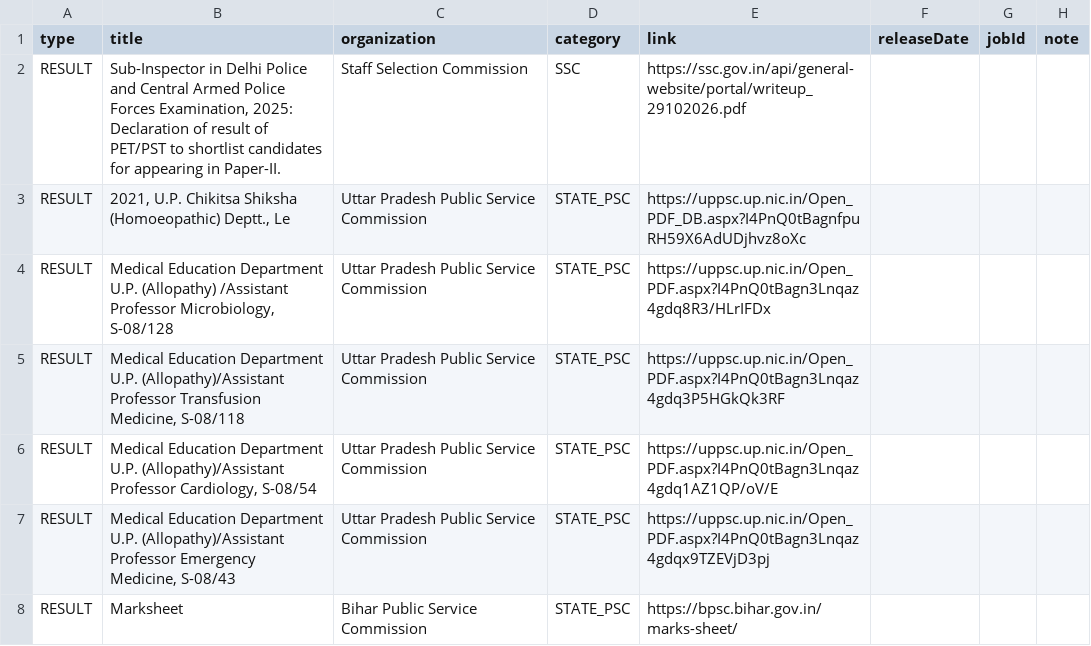
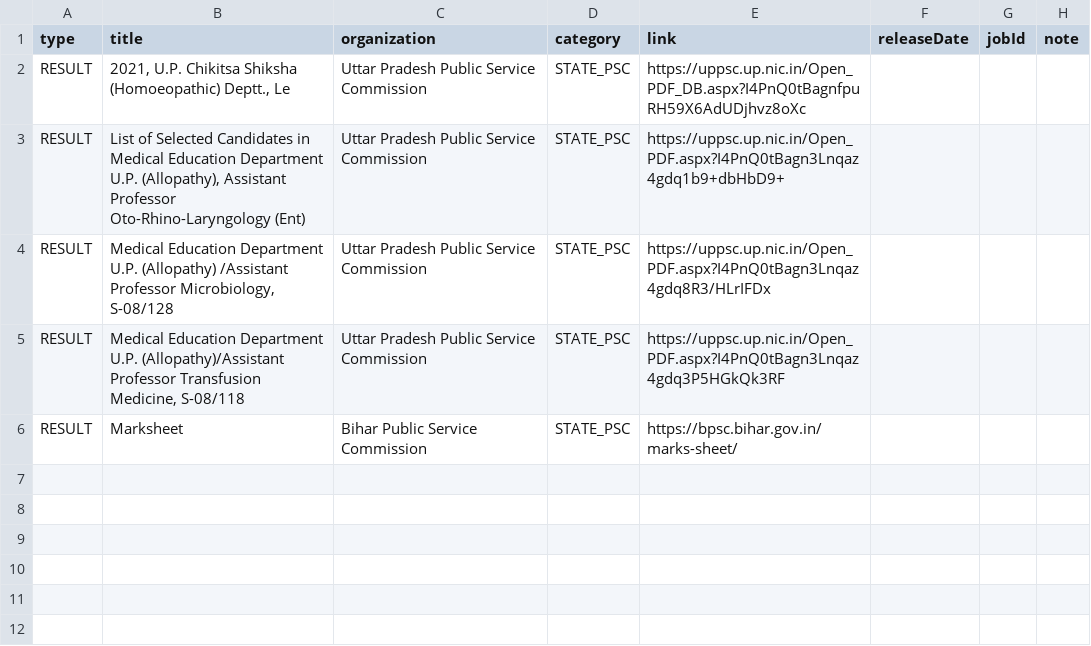
Before and after one commit to Ankit-Yadav9988/Sarkari-Bharti, a CSV file: pipeline/out/notices-2026-11-17.csv, drawn as a sheet; removed rows and columns are numbered as before the commit, all else as after; the diff names each change by its address in the sheet, - before the commit and + after, or states it on an @@ line.

```diff
--- a/pipeline/out/notices-2026-11-17.csv
+++ b/pipeline/out/notices-2026-11-17.csv
-row 2: RESULT | Sub-Inspector in Delhi Police and Central Armed Police Forces Examination, 2025: Declaration of result of PET/PST to shortlist candidates for appearing in Paper-II. | Staff Selection Commission | SSC | https://ssc.gov.in/api/general-website/portal/writeup_29102026.pdf
+row 3: RESULT | List of Selected Candidates in Medical Education Department U.P. (Allopathy), Assistant Professor Oto-Rhino-Laryngology (Ent) | Uttar Pradesh Public Service Commission | STATE_PSC | https://uppsc.up.nic.in/Open_PDF.aspx?I4PnQ0tBagn3Lnqaz4gdq1b9+dbHbD9+
-row 6: RESULT | Medical Education Department U.P. (Allopathy)/Assistant Professor Cardiology, S-08/54 | Uttar Pradesh Public Service Commission | STATE_PSC | https://uppsc.up.nic.in/Open_PDF.aspx?I4PnQ0tBagn3Lnqaz4gdq1AZ1QP/oV/E
-row 7: RESULT | Medical Education Department U.P. (Allopathy)/Assistant Professor Emergency Medicine, S-08/43 | Uttar Pradesh Public Service Commission | STATE_PSC | https://uppsc.up.nic.in/Open_PDF.aspx?I4PnQ0tBagn3Lnqaz4gdqx9TZEVjD3pj
```
Also changed, not shown: 1 other file.
